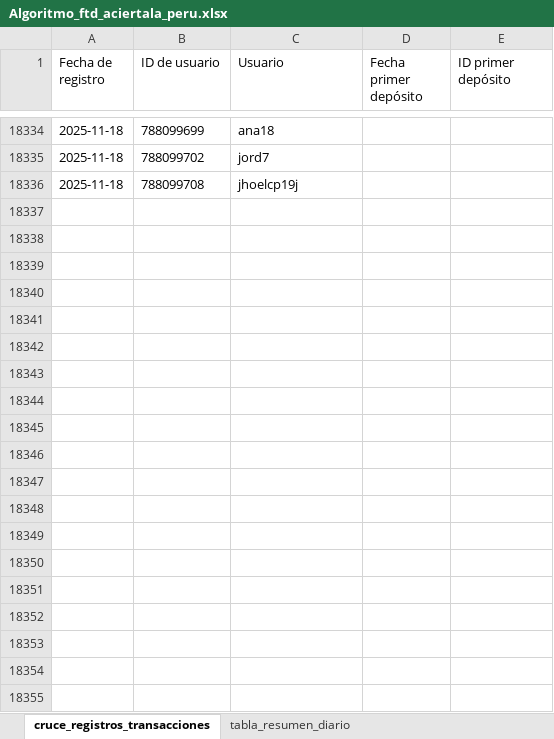
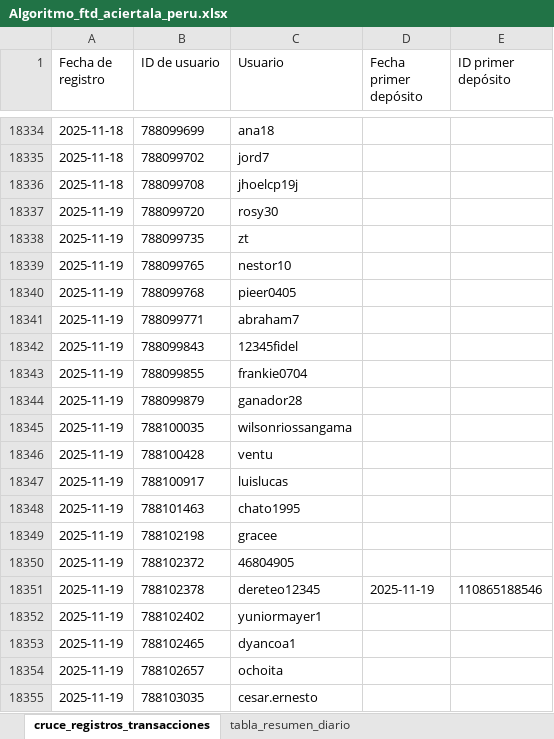
Before and after one commit to james5777/FTD-s-Aciertala, an Excel workbook: Algoritmo_ftd_aciertala_peru.xlsx, sheet cruce_registros_transacciones, drawn as a sheet; only a part is shown, gaps mark what is left out; values as stored, in another font and other column widths than the file's, no borders; table styles not drawn; the diff covers the shown part only; the diff names each change by its address in the sheet, - before the commit and + after, or states it on an @@ line.

```diff
--- a/Algoritmo_ftd_aciertala_peru.xlsx (sheet cruce_registros_transacciones)
+++ b/Algoritmo_ftd_aciertala_peru.xlsx (sheet cruce_registros_transacciones)
+row 18337: 2025-11-19 | 788099720 | rosy30
+row 18338: 2025-11-19 | 788099735 | zt
+row 18339: 2025-11-19 | 788099765 | nestor10
+row 18340: 2025-11-19 | 788099768 | pieer0405
+row 18341: 2025-11-19 | 788099771 | abraham7
+row 18342: 2025-11-19 | 788099843 | 12345fidel
+row 18343: 2025-11-19 | 788099855 | frankie0704
+row 18344: 2025-11-19 | 788099879 | ganador28
+row 18345: 2025-11-19 | 788100035 | wilsonriossangama
+row 18346: 2025-11-19 | 788100428 | ventu
+row 18347: 2025-11-19 | 788100917 | luislucas
+row 18348: 2025-11-19 | 788101463 | chato1995
+row 18349: 2025-11-19 | 788102198 | gracee
+row 18350: 2025-11-19 | 788102372 | 46804905
+row 18351: 2025-11-19 | 788102378 | dereteo12345 | 2025-11-19 | 110865188546
+row 18352: 2025-11-19 | 788102402 | yuniormayer1
+row 18353: 2025-11-19 | 788102465 | dyancoa1
+row 18354: 2025-11-19 | 788102657 | ochoita
+row 18355: 2025-11-19 | 788103035 | cesar.ernesto
```
Also changed, not shown: 11 added rows elsewhere in this sheet, sheet tabla_resumen_diario, Archivos/Diario-ACPE.xlsx, 4 other files.
